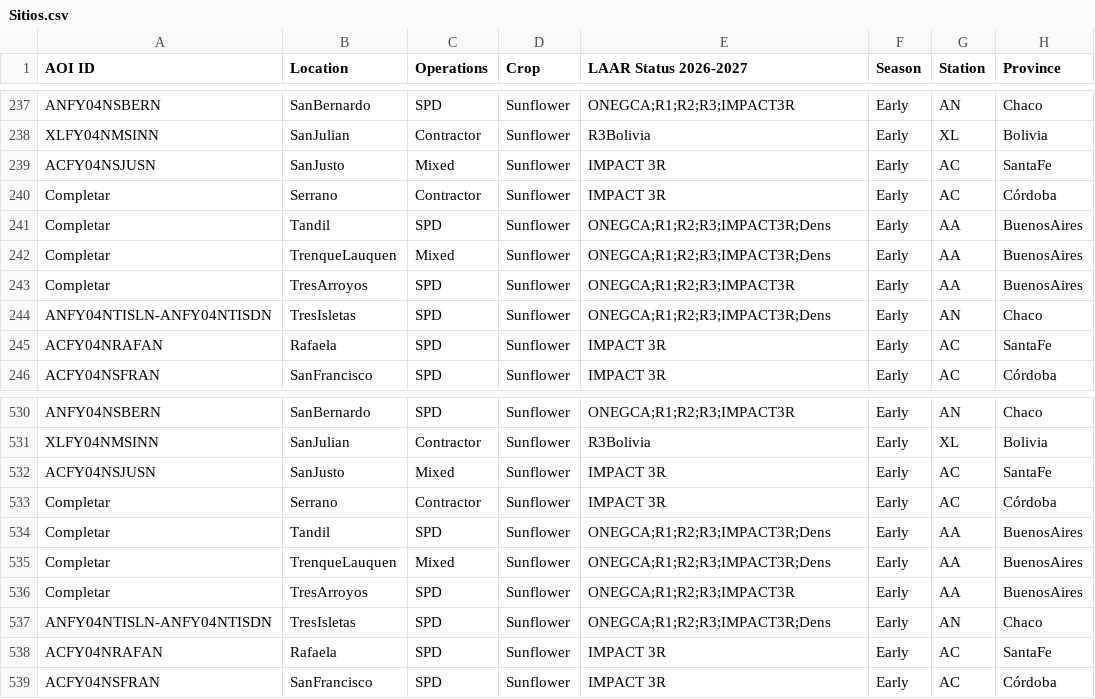
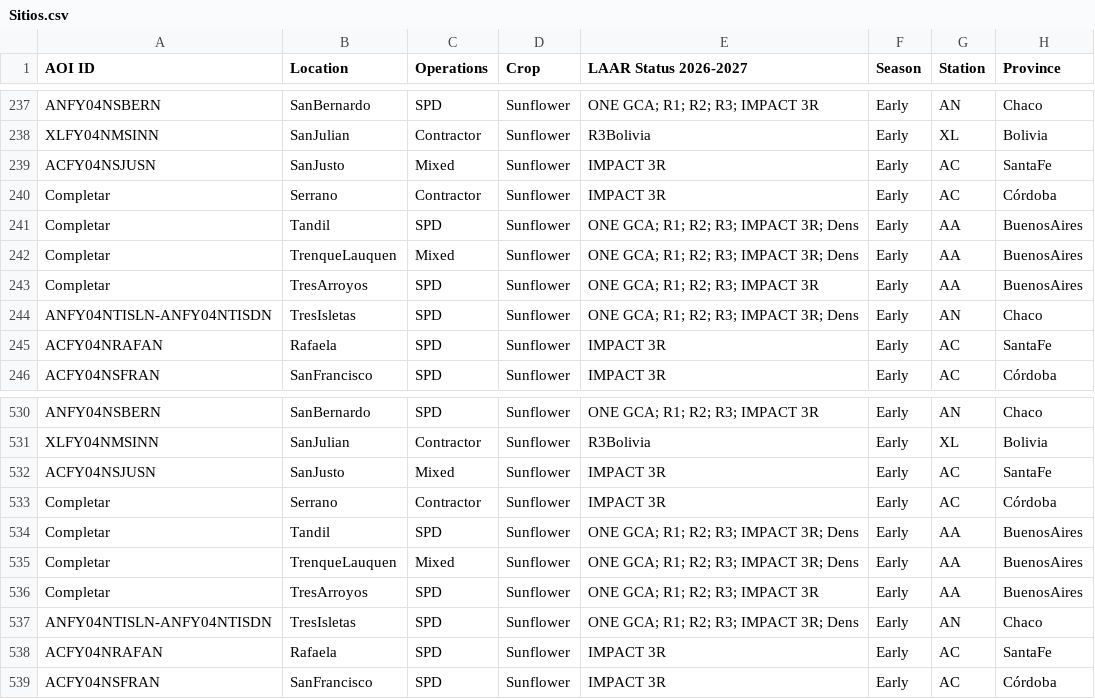
Before and after one commit to LAAR-TESTING-AR/field-trial-map, a CSV file: Sitios.csv, drawn as a sheet; only a part is shown, gaps mark what is left out; the diff covers the shown part only; the diff names each change by its address in the sheet, - before the commit and + after, or states it on an @@ line.

```diff
--- a/Sitios.csv
+++ b/Sitios.csv
-E237 (LAAR Status 2026-2027): ONEGCA;R1;R2;R3;IMPACT3R
+E237 (LAAR Status 2026-2027): ONE GCA; R1; R2; R3; IMPACT 3R
-E241:E242 (LAAR Status 2026-2027): ONEGCA;R1;R2;R3;IMPACT3R;Dens
+E241:E242 (LAAR Status 2026-2027): ONE GCA; R1; R2; R3; IMPACT 3R; Dens
-E243 (LAAR Status 2026-2027): ONEGCA;R1;R2;R3;IMPACT3R
+E243 (LAAR Status 2026-2027): ONE GCA; R1; R2; R3; IMPACT 3R
-E244 (LAAR Status 2026-2027): ONEGCA;R1;R2;R3;IMPACT3R;Dens
+E244 (LAAR Status 2026-2027): ONE GCA; R1; R2; R3; IMPACT 3R; Dens
-E530 (LAAR Status 2026-2027): ONEGCA;R1;R2;R3;IMPACT3R
+E530 (LAAR Status 2026-2027): ONE GCA; R1; R2; R3; IMPACT 3R
-E534:E535 (LAAR Status 2026-2027): ONEGCA;R1;R2;R3;IMPACT3R;Dens
+E534:E535 (LAAR Status 2026-2027): ONE GCA; R1; R2; R3; IMPACT 3R; Dens
-E536 (LAAR Status 2026-2027): ONEGCA;R1;R2;R3;IMPACT3R
+E536 (LAAR Status 2026-2027): ONE GCA; R1; R2; R3; IMPACT 3R
-E537 (LAAR Status 2026-2027): ONEGCA;R1;R2;R3;IMPACT3R;Dens
+E537 (LAAR Status 2026-2027): ONE GCA; R1; R2; R3; IMPACT 3R; Dens
```
Also changed, not shown: 28 edited cells elsewhere in this file.
